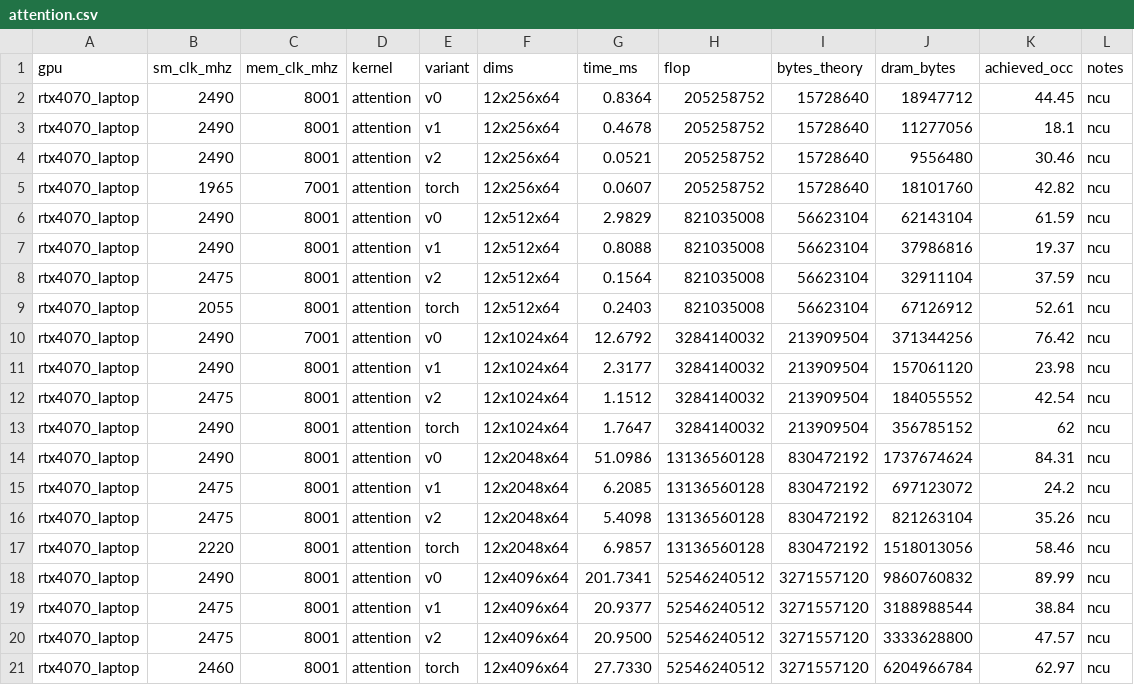
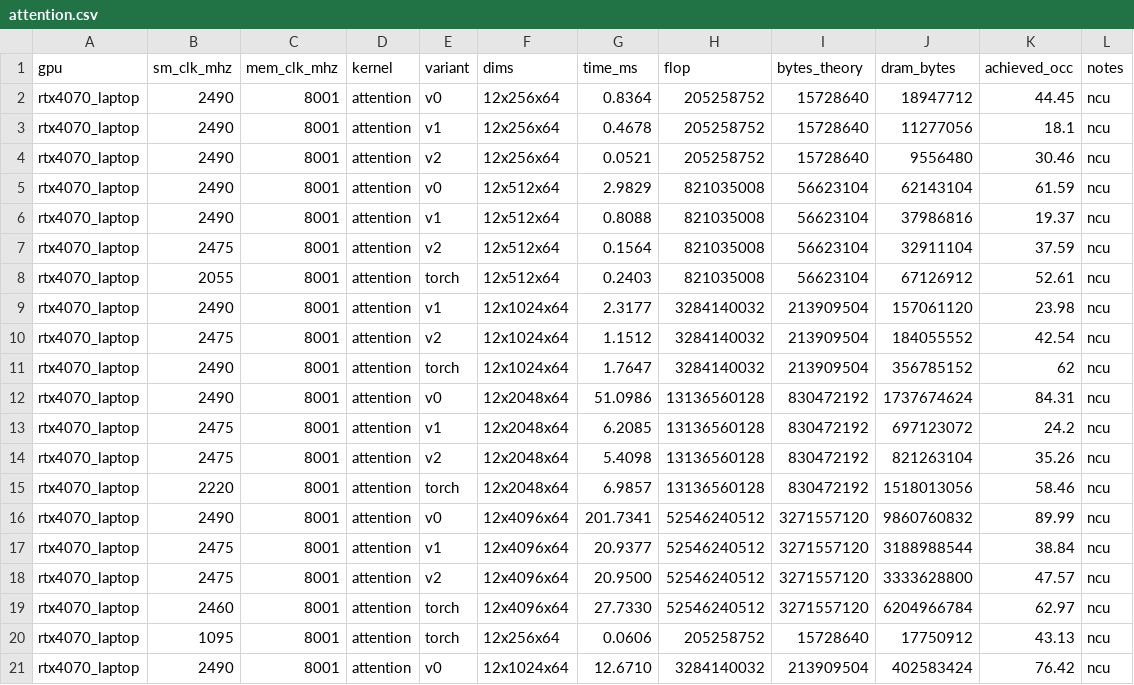
Before and after one commit to DeviousDrops/kernline, a CSV file: results/rtx4070_laptop/attention.csv, drawn as a sheet; removed rows and columns are numbered as before the commit, all else as after; the diff names each change by its address in the sheet, - before the commit and + after, or states it on an @@ line.

```diff
--- a/results/rtx4070_laptop/attention.csv
+++ b/results/rtx4070_laptop/attention.csv
-row 5: rtx4070_laptop | 1965 | 7001 | attention | torch | 12x256x64 | 0.0607 | 205258752 | 15728640 | 18101760 | 42.82 | ncu
-row 10: rtx4070_laptop | 2490 | 7001 | attention | v0 | 12x1024x64 | 12.6792 | 3284140032 | 213909504 | 371344256 | 76.42 | ncu
+row 20: rtx4070_laptop | 1095 | 8001 | attention | torch | 12x256x64 | 0.0606 | 205258752 | 15728640 | 17750912 | 43.13 | ncu
+row 21: rtx4070_laptop | 2490 | 8001 | attention | v0 | 12x1024x64 | 12.6710 | 3284140032 | 213909504 | 402583424 | 76.42 | ncu
```
Also changed, not shown: results/ncu/rtx4070_laptop/metrics.csv, results/rtx4070_laptop/gemm.csv, 12 other files.
